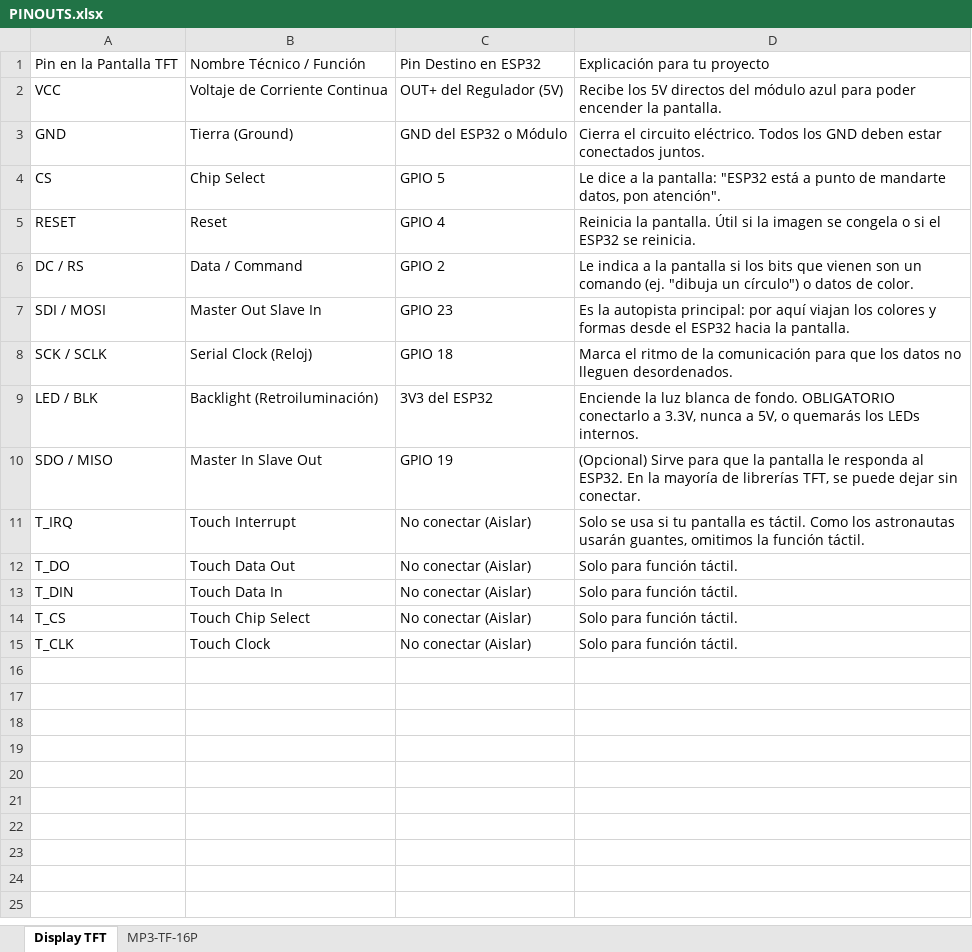
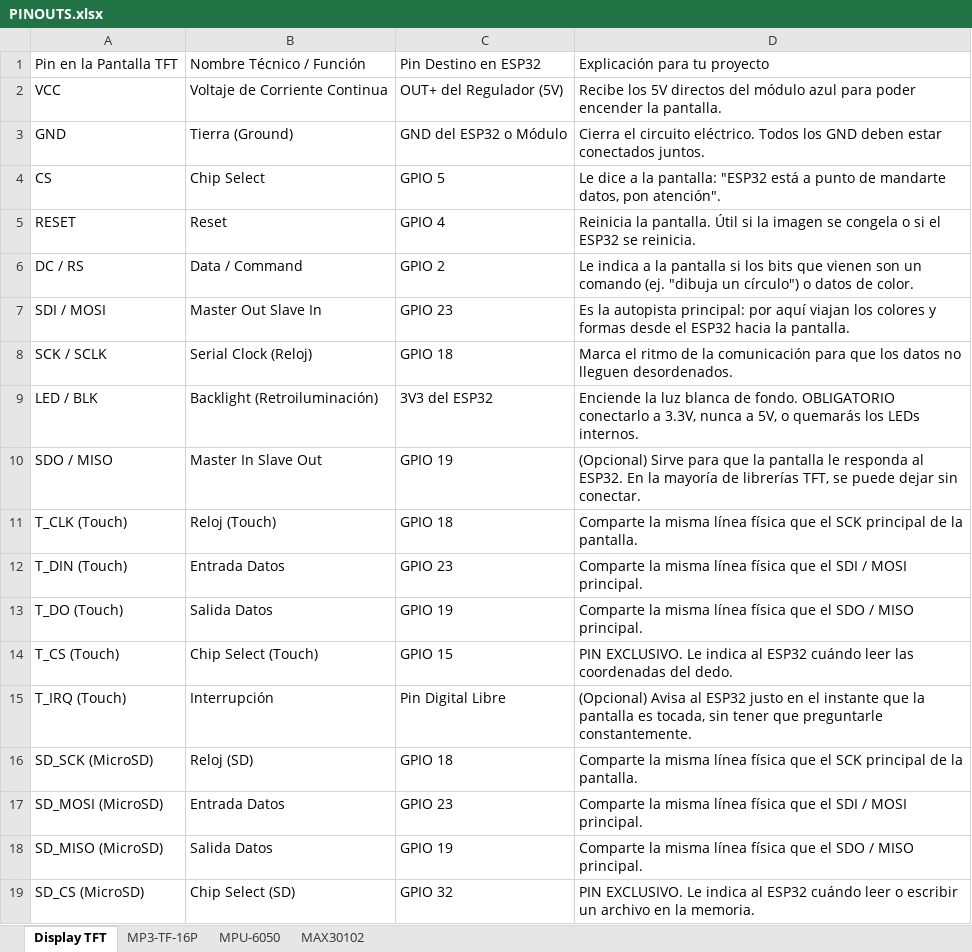
Before and after one commit to galleto/dino-pad, an Excel workbook: Hardware/Hardware/datasheets/PINOUTS.xlsx, sheet Display TFT, drawn as a sheet; values as stored, in another font and other column widths than the file's, no borders; charts and pictures not drawn; removed rows and columns are numbered as before the commit, all else as after; the diff names each change by its address in the sheet, - before the commit and + after, or states it on an @@ line.

```diff
--- a/Hardware/Hardware/datasheets/PINOUTS.xlsx (sheet Display TFT)
+++ b/Hardware/Hardware/datasheets/PINOUTS.xlsx (sheet Display TFT)
+sheet tab: MPU-6050
+sheet tab: MAX30102
-row 11: T_IRQ | Touch Interrupt | No conectar (Aislar) | Solo se usa si tu pantalla es táctil. Como los astronautas usarán guantes, omitimos la función táctil.
-row 12: T_DO | Touch Data Out | No conectar (Aislar) | Solo para función táctil.
-row 13: T_DIN | Touch Data In | No conectar (Aislar) | Solo para función táctil.
-row 14: T_CS | Touch Chip Select | No conectar (Aislar) | Solo para función táctil.
-row 15: T_CLK | Touch Clock | No conectar (Aislar) | Solo para función táctil.
+row 11: T_CLK (Touch) | Reloj (Touch) | GPIO 18 | Comparte la misma línea física que el SCK principal de la pantalla.
+row 12: T_DIN (Touch) | Entrada Datos | GPIO 23 | Comparte la misma línea física que el SDI / MOSI principal.
+row 13: T_DO (Touch) | Salida Datos | GPIO 19 | Comparte la misma línea física que el SDO / MISO principal.
+row 14: T_CS (Touch) | Chip Select (Touch) | GPIO 15 | PIN EXCLUSIVO. Le indica al ESP32 cuándo leer las coordenadas del dedo.
+row 15: T_IRQ (Touch) | Interrupción | Pin Digital Libre | (Opcional) Avisa al ESP32 justo en el instante que la pantalla es tocada, sin tener que preguntarle constantemente.
+row 16: SD_SCK (MicroSD) | Reloj (SD) | GPIO 18 | Comparte la misma línea física que el SCK principal de la pantalla.
+row 17: SD_MOSI (MicroSD) | Entrada Datos | GPIO 23 | Comparte la misma línea física que el SDI / MOSI principal.
+row 18: SD_MISO (MicroSD) | Salida Datos | GPIO 19 | Comparte la misma línea física que el SDO / MISO principal.
+row 19: SD_CS (MicroSD) | Chip Select (SD) | GPIO 32 | PIN EXCLUSIVO. Le indica al ESP32 cuándo leer o escribir un archivo en la memoria.
```
Also changed, not shown: charts or pictures, 5 other files.
